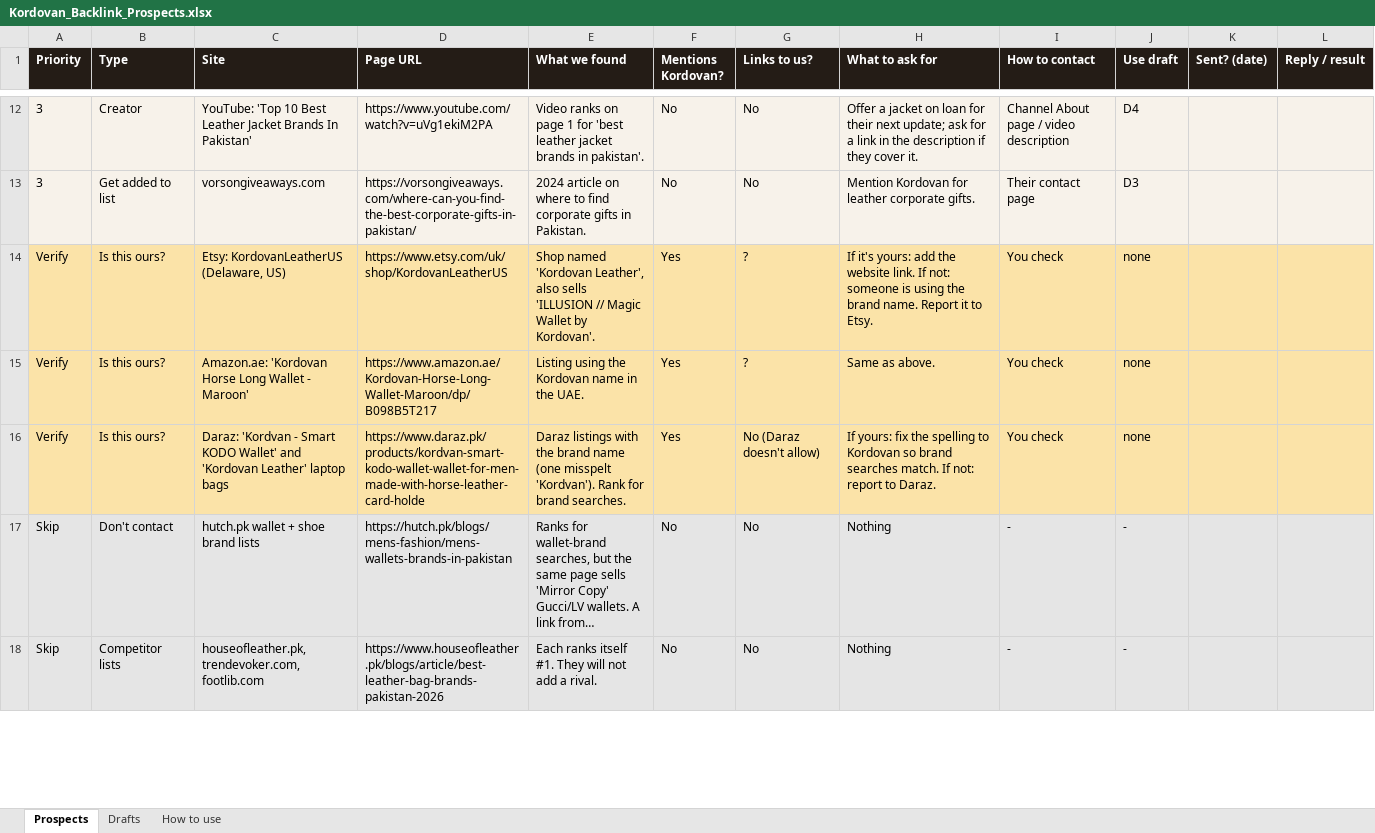
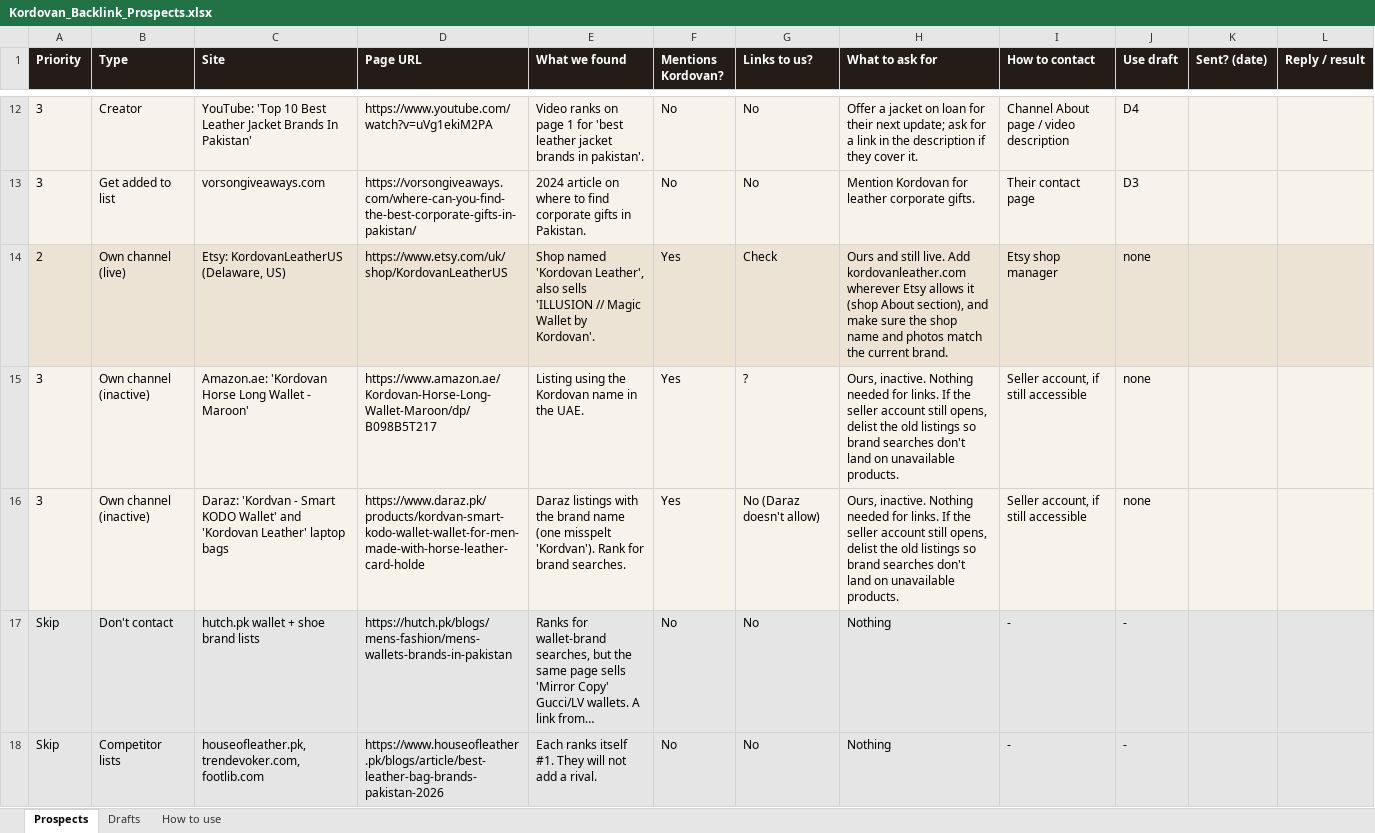
Before and after one commit to kordovanofficial-afk/KDV, an Excel workbook: Kordovan_Backlink_Prospects.xlsx, sheet Prospects, drawn as a sheet; only a part is shown, gaps mark what is left out; long unchanged cells end in …; values as stored, in another font and other column widths than the file's, no borders; the diff names each change by its address in the sheet, - before the commit and + after, or states it on an @@ line.

```diff
--- a/Kordovan_Backlink_Prospects.xlsx (sheet Prospects)
+++ b/Kordovan_Backlink_Prospects.xlsx (sheet Prospects)
-A14 (Priority): Verify
+A14 (Priority): 2
-A14:L14 fill: #FBE3A8
+A14:L14 fill: #ECE3D4
-B14 (Type): Is this ours?
+B14 (Type): Own channel (live)
-G14 (Links to us?): ?
+G14 (Links to us?): Check
-H14 (What to ask for): If it's yours: add the website link. If not: someone is using the brand name. Report it to Etsy.
+H14 (What to ask for): Ours and still live. Add kordovanleather.com wherever Etsy allows it (shop About section), and make sure the shop name and photos match the current brand.
-I14 (How to contact): You check
+I14 (How to contact): Etsy shop manager
-A15:A16 (Priority): Verify
+A15:A16 (Priority): 3
-A15:L16 fill: #FBE3A8
+A15:L16 fill: #F7F2EA
-B15:B16 (Type): Is this ours?
+B15:B16 (Type): Own channel (inactive)
-H15 (What to ask for): Same as above.
+H15 (What to ask for): Ours, inactive. Nothing needed for links. If the seller account still opens, delist the old listings so brand searches don't land on unavailable products.
-I15:I16 (How to contact): You check
+I15:I16 (How to contact): Seller account, if still accessible
-H16 (What to ask for): If yours: fix the spelling to Kordovan so brand searches match. If not: report to Daraz.
+H16 (What to ask for): Ours, inactive. Nothing needed for links. If the seller account still opens, delist the old listings so brand searches don't land on unavailable products.
```
Also changed, not shown: 1 other file.
